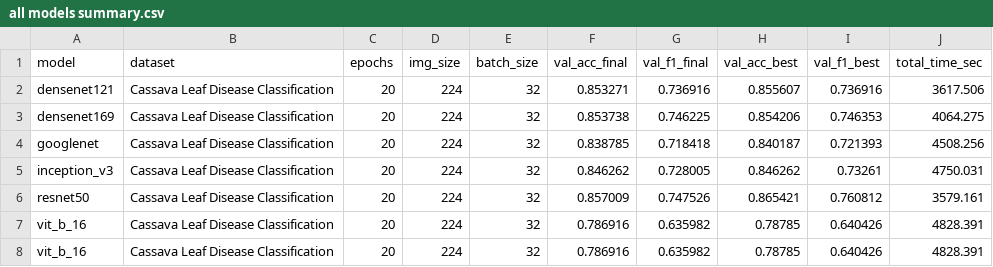
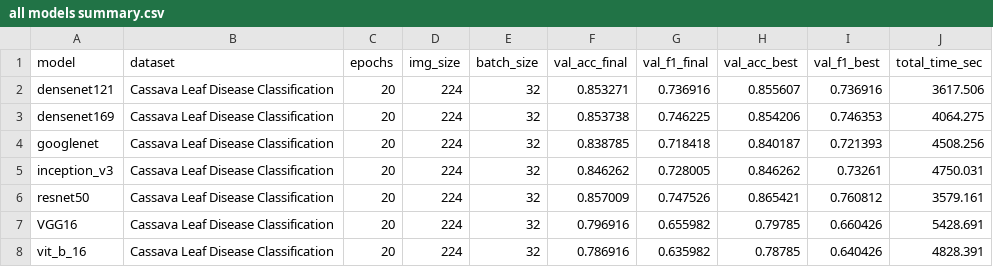
Before and after one commit to ItsCodeBakery/PlantPathalogy, a CSV file: Experiment/Cassava Leaf Disease/all models summary.csv, drawn as a sheet; removed rows and columns are numbered as before the commit, all else as after; the diff names each change by its address in the sheet, - before the commit and + after, or states it on an @@ line.

Commit message:
Update all models summary.csv

```diff
--- a/Experiment/Cassava Leaf Disease/all models summary.csv
+++ b/Experiment/Cassava Leaf Disease/all models summary.csv
-row 7: vit_b_16 | Cassava Leaf Disease Classification | 20 | 224 | 32 | 0.786916 | 0.635982 | 0.78785 | 0.640426 | 4828.391
+row 7: VGG16 | Cassava Leaf Disease Classification | 20 | 224 | 32 | 0.796916 | 0.655982 | 0.79785 | 0.660426 | 5428.691
```
